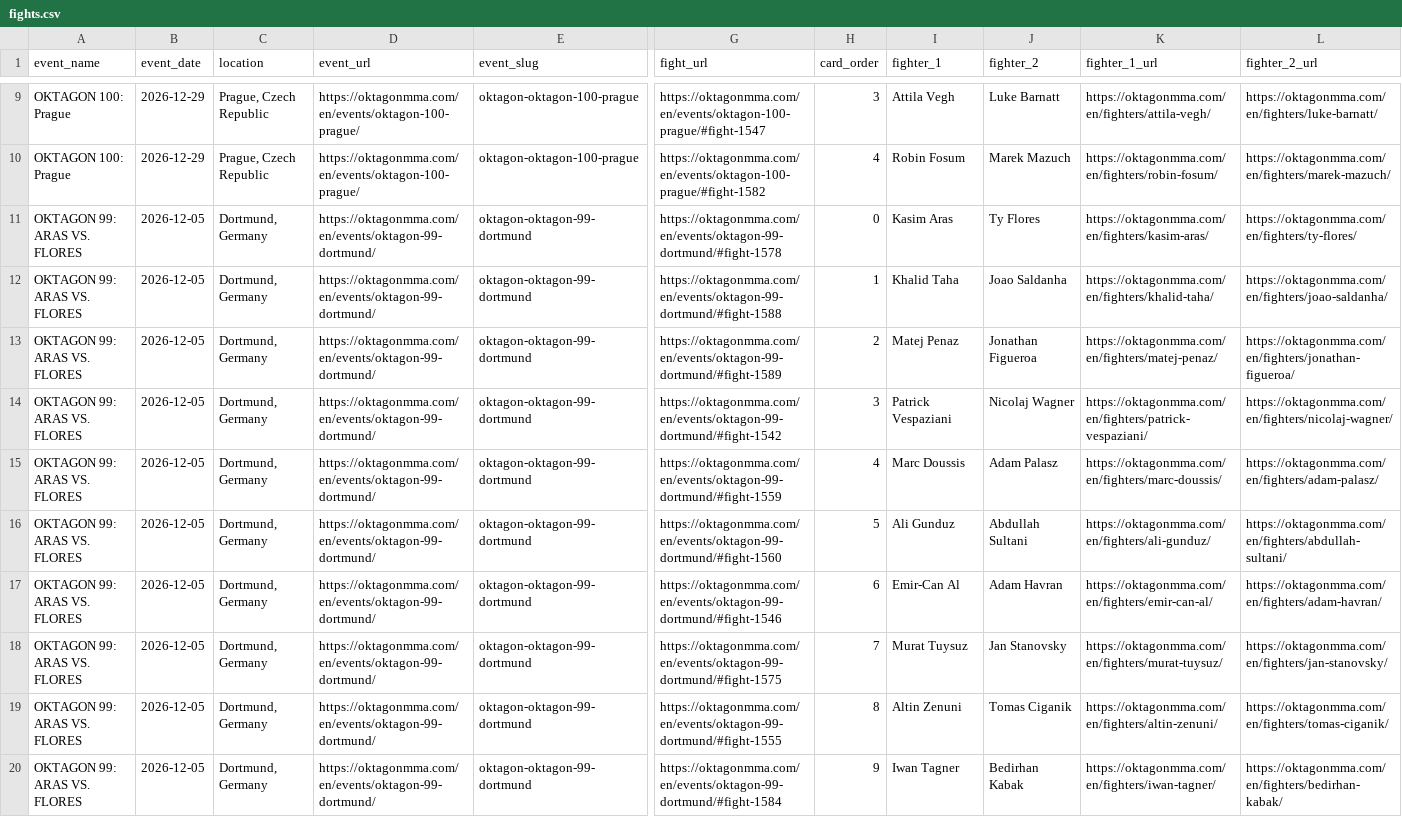
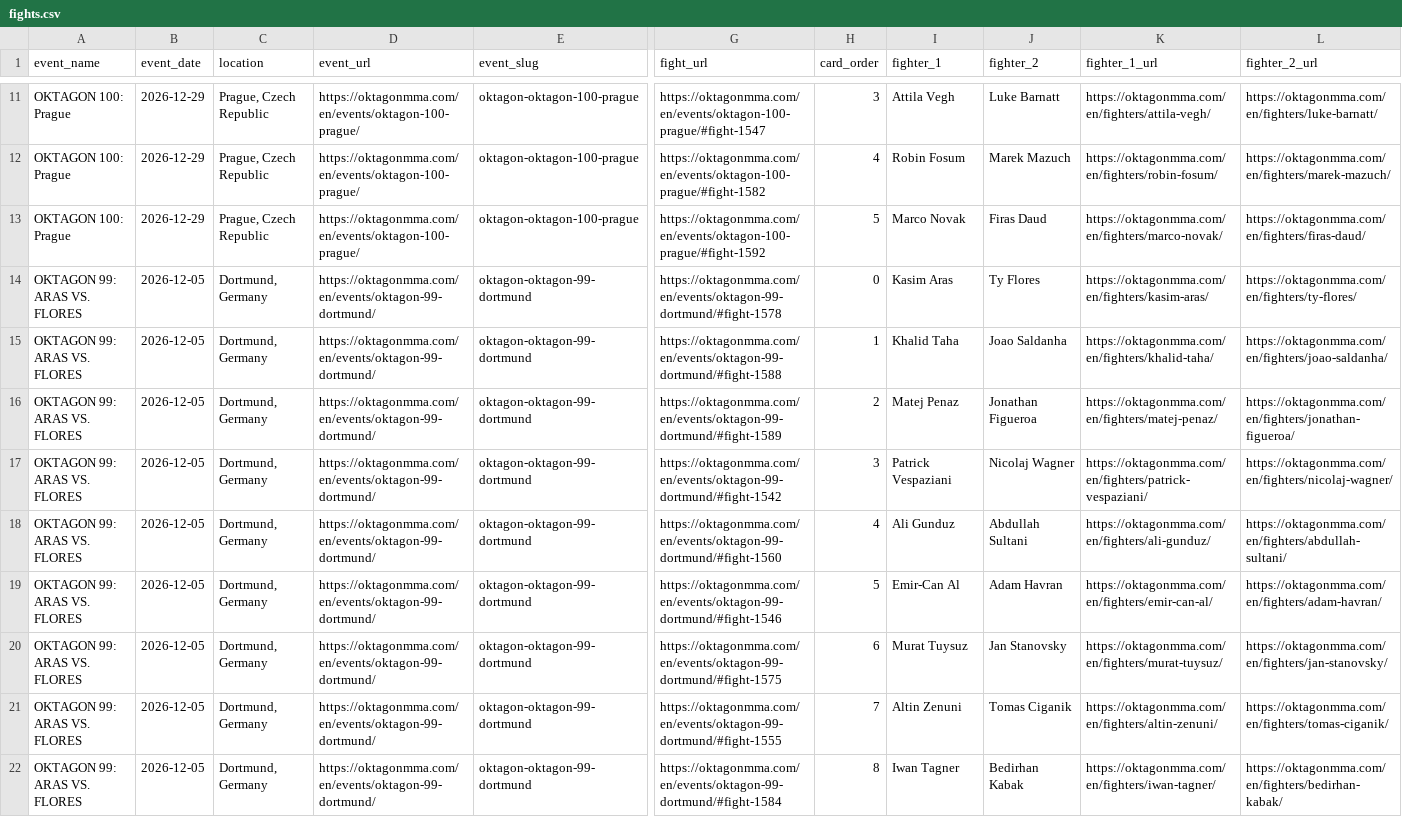
Before and after one commit to larissapavan/vektormma, a CSV file: data/raw/oktagon/fights.csv, drawn as a sheet; only a part is shown, gaps mark what is left out; removed rows and columns are numbered as before the commit, all else as after; rows hold the shown columns only; the diff covers the shown part only; the diff names each change by its address in the sheet, - before the commit and + after, or states it on an @@ line.

```diff
--- a/data/raw/oktagon/fights.csv
+++ b/data/raw/oktagon/fights.csv
+row 13: OKTAGON 100: Prague | 2026-12-29 | Prague, Czech Republic | https://oktagonmma.com/en/events/oktagon-100-prague/ | oktagon-oktagon-100-prague | https://oktagonmma.com/en/events/oktagon-100-prague/#fight-1592 | 5 | Marco Novak | Firas Daud | https://oktagonmma.com/en/fighters/marco-novak/ | https://oktagonmma.com/en/fighters/firas-daud/
-row 15: OKTAGON 99: ARAS VS. FLORES | 2026-12-05 | Dortmund, Germany | https://oktagonmma.com/en/events/oktagon-99-dortmund/ | oktagon-oktagon-99-dortmund | https://oktagonmma.com/en/events/oktagon-99-dortmund/#fight-1559 | 4 | Marc Doussis | Adam Palasz | https://oktagonmma.com/en/fighters/marc-doussis/ | https://oktagonmma.com/en/fighters/adam-palasz/
-H18 (card_order): 5
+H18 (card_order): 4
-H19 (card_order): 6
+H19 (card_order): 5
-H20 (card_order): 7
+H20 (card_order): 6
-H21 (card_order): 8
+H21 (card_order): 7
-H22 (card_order): 9
+H22 (card_order): 8
```
Also changed, not shown: 2 added rows and 69 edited cells elsewhere in this file, data/raw/oktagon/fighters.csv.
